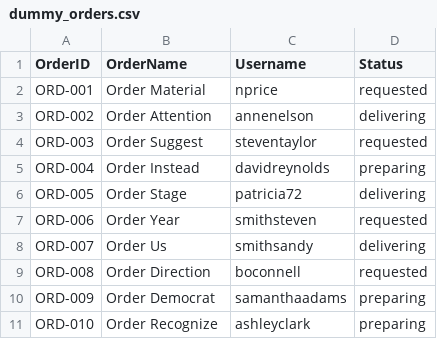
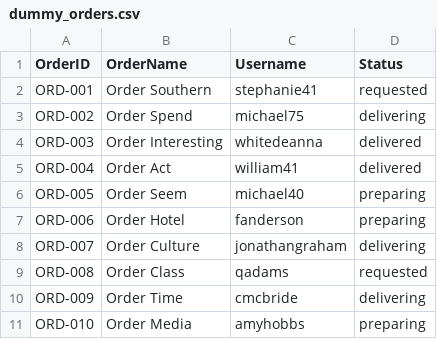
Before and after one commit to ahmedabougabal/Django-Ecommerce_TrackingSystem, a CSV file: dummy_orders.csv, drawn as a sheet.

```diff
--- a/dummy_orders.csv
+++ b/dummy_orders.csv
@@ -1,11 +1,11 @@
 OrderID,OrderName,Username,Status
-ORD-001,Order Material,nprice,requested
-ORD-002,Order Attention,annenelson,delivering
-ORD-003,Order Suggest,steventaylor,requested
-ORD-004,Order Instead,davidreynolds,preparing
-ORD-005,Order Stage,patricia72,delivering
-ORD-006,Order Year,smithsteven,requested
-ORD-007,Order Us,smithsandy,delivering
-ORD-008,Order Direction,boconnell,requested
-ORD-009,Order Democrat,samanthaadams,preparing
-ORD-010,Order Recognize,ashleyclark,preparing
+ORD-001,Order Southern,stephanie41,requested
+ORD-002,Order Spend,michael75,delivering
+ORD-003,Order Interesting,whitedeanna,delivered
+ORD-004,Order Act,william41,delivered
+ORD-005,Order Seem,michael40,preparing
+ORD-006,Order Hotel,fanderson,preparing
+ORD-007,Order Culture,jonathangraham,delivering
+ORD-008,Order Class,qadams,requested
+ORD-009,Order Time,cmcbride,delivering
+ORD-010,Order Media,amyhobbs,preparing
```
Also changed, not shown: 1 other file.
